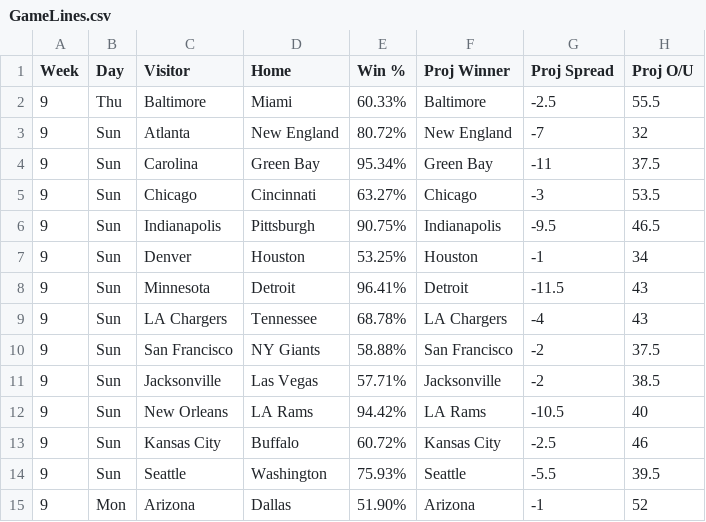
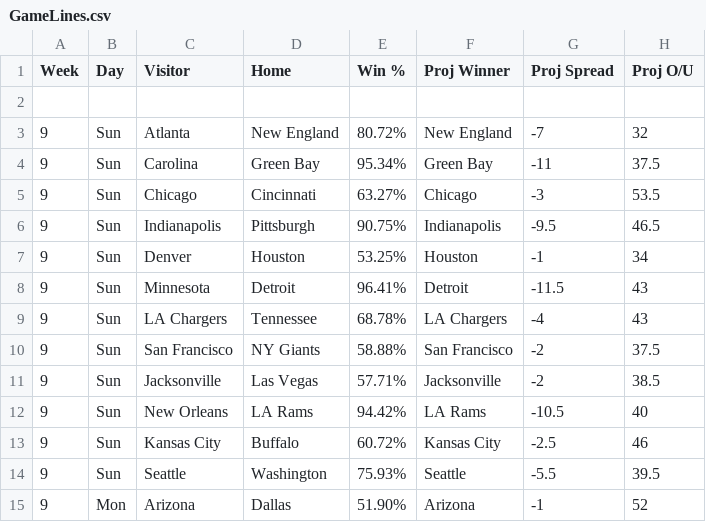
Before and after one commit to KevinBrumaghin/HitRateBets, a CSV file: GameLines.csv, drawn as a sheet.

Commit message:
Update GameLines.csv

```diff
--- a/GameLines.csv
+++ b/GameLines.csv
@@ -1,3 +1,3 @@
 Week,Day,Visitor,Home,Win %,Proj Winner,Proj Spread,Proj O/U
-9,Thu,Baltimore,Miami,60.33%,Baltimore,-2.5,55.5
+
 9,Sun,Atlanta,New England,80.72%,New England,-7,32
```
